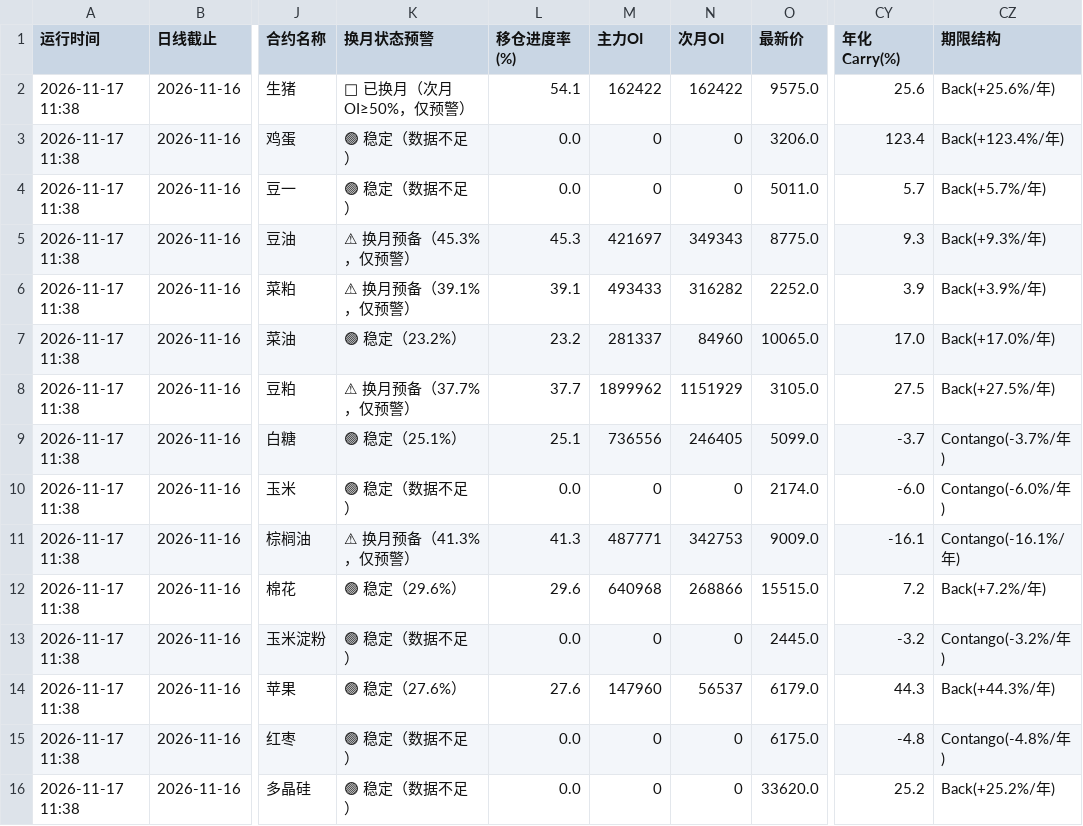
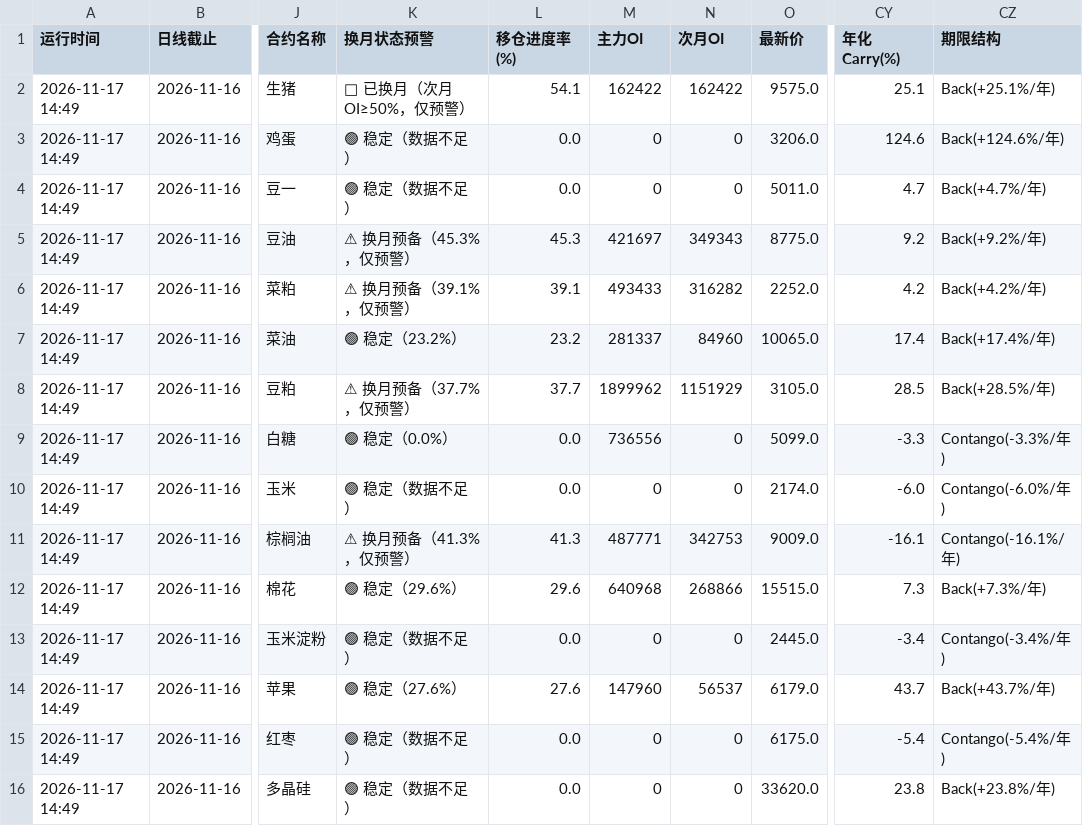
Before and after one commit to Jerry-HONK/futures-data, a CSV file: data/intraday_latest.csv, drawn as a sheet; only a part is shown, gaps mark what is left out; the diff covers the shown part only; the diff names each change by its address in the sheet, - before the commit and + after, or states it on an @@ line.

```diff
--- a/data/intraday_latest.csv
+++ b/data/intraday_latest.csv
-A2:A16 (运行时间): 2026-11-17 11:38
+A2:A16 (运行时间): 2026-11-17 14:49
-CY2 (年化Carry(%)): 25.6
+CY2 (年化Carry(%)): 25.1
-CZ2 (期限结构): Back(+25.6%/年)
+CZ2 (期限结构): Back(+25.1%/年)
-CY3 (年化Carry(%)): 123.4
+CY3 (年化Carry(%)): 124.6
-CZ3 (期限结构): Back(+123.4%/年)
+CZ3 (期限结构): Back(+124.6%/年)
-CY4 (年化Carry(%)): 5.7
+CY4 (年化Carry(%)): 4.7
-CZ4 (期限结构): Back(+5.7%/年)
+CZ4 (期限结构): Back(+4.7%/年)
-CY5 (年化Carry(%)): 9.3
+CY5 (年化Carry(%)): 9.2
-CZ5 (期限结构): Back(+9.3%/年)
+CZ5 (期限结构): Back(+9.2%/年)
-CY6 (年化Carry(%)): 3.9
+CY6 (年化Carry(%)): 4.2
-CZ6 (期限结构): Back(+3.9%/年)
+CZ6 (期限结构): Back(+4.2%/年)
-CY7 (年化Carry(%)): 17.0
+CY7 (年化Carry(%)): 17.4
-CZ7 (期限结构): Back(+17.0%/年)
+CZ7 (期限结构): Back(+17.4%/年)
-CY8 (年化Carry(%)): 27.5
+CY8 (年化Carry(%)): 28.5
-CZ8 (期限结构): Back(+27.5%/年)
+CZ8 (期限结构): Back(+28.5%/年)
-K9 (换月状态预警): 🟢 稳定（25.1%）
+K9 (换月状态预警): 🟢 稳定（0.0%）
-L9 (移仓进度率(%)): 25.1
+L9 (移仓进度率(%)): 0.0
-N9 (次月OI): 246405
+N9 (次月OI): 0
-CY9 (年化Carry(%)): -3.7
+CY9 (年化Carry(%)): -3.3
-CZ9 (期限结构): Contango(-3.7%/年)
+CZ9 (期限结构): Contango(-3.3%/年)
-CY12 (年化Carry(%)): 7.2
+CY12 (年化Carry(%)): 7.3
-CZ12 (期限结构): Back(+7.2%/年)
+CZ12 (期限结构): Back(+7.3%/年)
-CY13 (年化Carry(%)): -3.2
+CY13 (年化Carry(%)): -3.4
-CZ13 (期限结构): Contango(-3.2%/年)
+CZ13 (期限结构): Contango(-3.4%/年)
-CY14 (年化Carry(%)): 44.3
+CY14 (年化Carry(%)): 43.7
-CZ14 (期限结构): Back(+44.3%/年)
+CZ14 (期限结构): Back(+43.7%/年)
-CY15 (年化Carry(%)): -4.8
+CY15 (年化Carry(%)): -5.4
-CZ15 (期限结构): Contango(-4.8%/年)
+CZ15 (期限结构): Contango(-5.4%/年)
-CY16 (年化Carry(%)): 25.2
+CY16 (年化Carry(%)): 23.8
-CZ16 (期限结构): Back(+25.2%/年)
+CZ16 (期限结构): Back(+23.8%/年)
```
Also changed, not shown: 106 edited cells elsewhere in this file, 2 other files.
